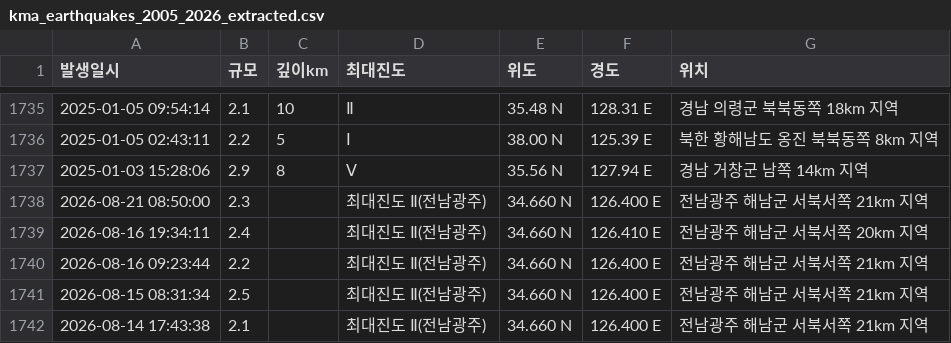
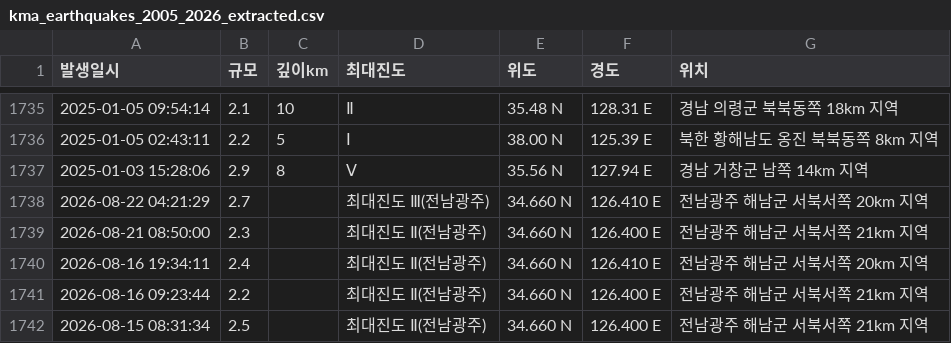
Before and after one commit to Neosiki/korean-earthquake-data-journalism, a CSV file: data/kma_earthquakes_2005_2026_extracted.csv, drawn as a sheet; only a part is shown, gaps mark what is left out; the shorter side is filled out with more unchanged rows.

```diff
--- a/data/kma_earthquakes_2005_2026_extracted.csv
+++ b/data/kma_earthquakes_2005_2026_extracted.csv
@@ -1737,2 +1737,3 @@
 2025-01-03 15:28:06,2.9,8,Ⅴ,35.56 N,127.94 E,경남 거창군 남쪽 14km 지역
+2026-08-22 04:21:29,2.7,,최대진도 Ⅲ(전남광주),34.660 N,126.410 E,전남광주 해남군 서북서쪽 20km 지역
 2026-08-21 08:50:00,2.3,,최대진도 Ⅱ(전남광주),34.660 N,126.400 E,전남광주 해남군 서북서쪽 21km 지역
```
Also changed, not shown: 3 other files.
